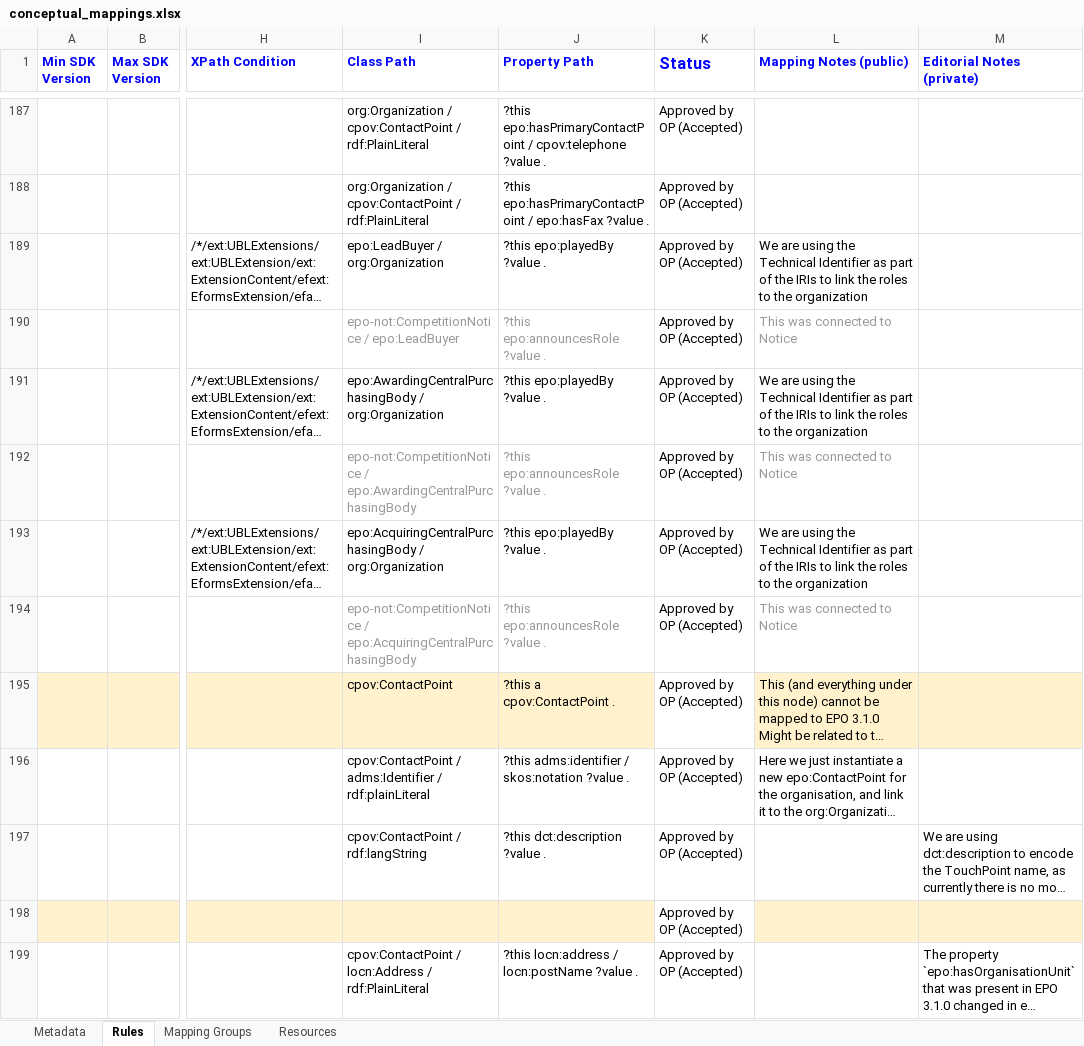
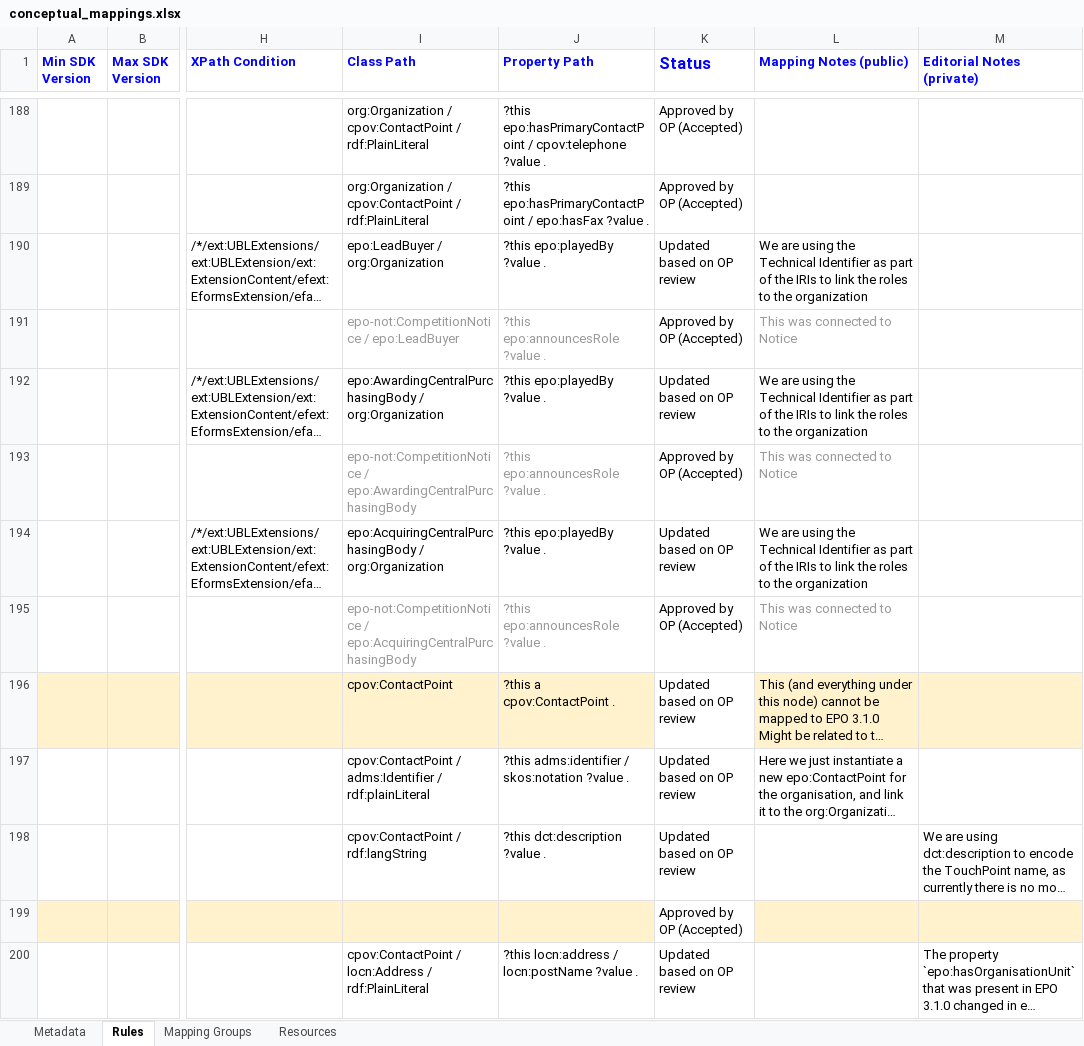
Before and after one commit to meaningfy-ws/eforms-mapping-artefacts, an Excel workbook: mappings/package_cn_v1.9_minimal/transformation/conceptual_mappings.xlsx, sheet Rules, drawn as a sheet; only a part is shown, gaps mark what is left out; long unchanged cells end in …; values as stored, in another font and other column widths than the file's, no borders; charts and pictures not drawn; addresses are those after the commit; the diff covers the shown part only; the diff names each change by its address in the sheet, - before the commit and + after, or states it on an @@ line.

```diff
--- a/mappings/package_cn_v1.9_minimal/transformation/conceptual_mappings.xlsx (sheet Rules)
+++ b/mappings/package_cn_v1.9_minimal/transformation/conceptual_mappings.xlsx (sheet Rules)
-K190 (Status): Approved by OP (Accepted)
+K190 (Status): Updated based on OP review
-K192 (Status): Approved by OP (Accepted)
+K192 (Status): Updated based on OP review
-K194 (Status): Approved by OP (Accepted)
+K194 (Status): Updated based on OP review
-K196:K198 (Status): Approved by OP (Accepted)
+K196:K198 (Status): Updated based on OP review
-K200 (Status): Approved by OP (Accepted)
+K200 (Status): Updated based on OP review
```
Also changed, not shown: 1 added row and 60 edited cells elsewhere in this sheet, sheet Metadata, src/transformation/conceptual_mappings.xlsx.
